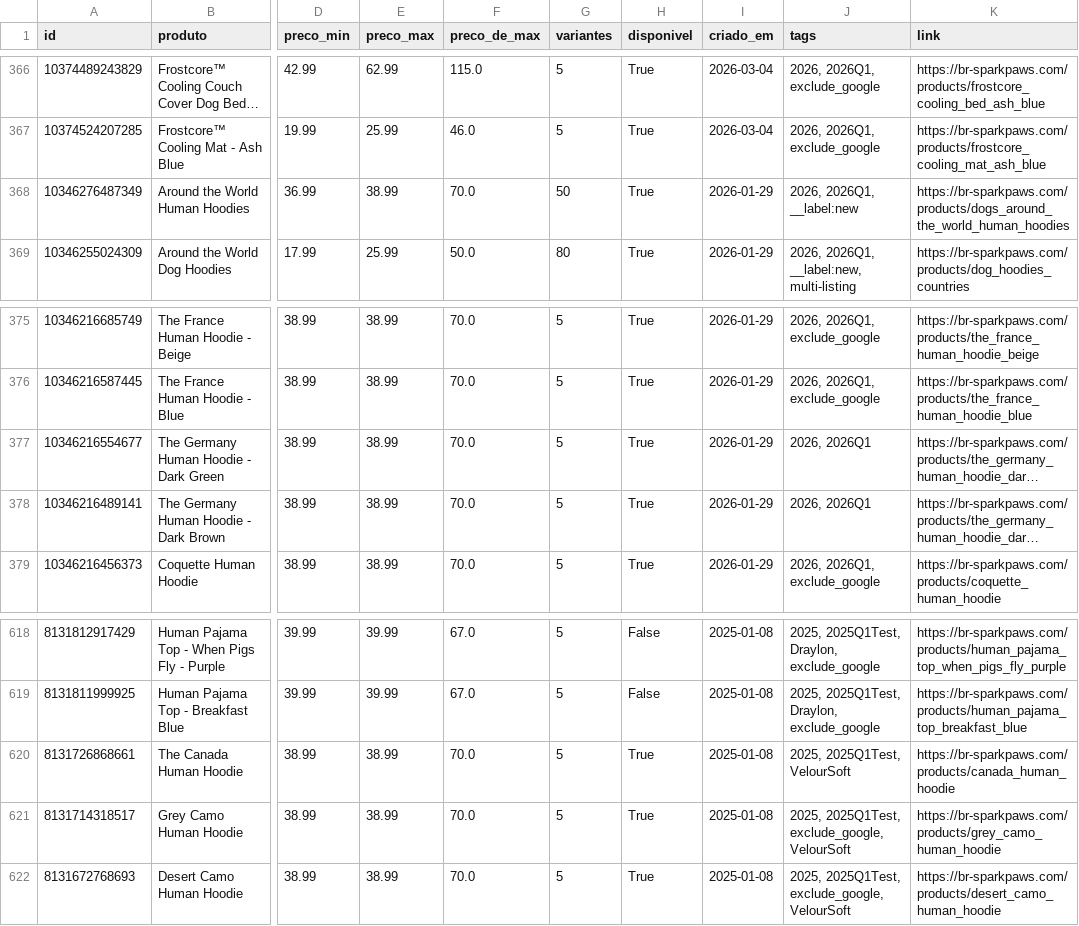
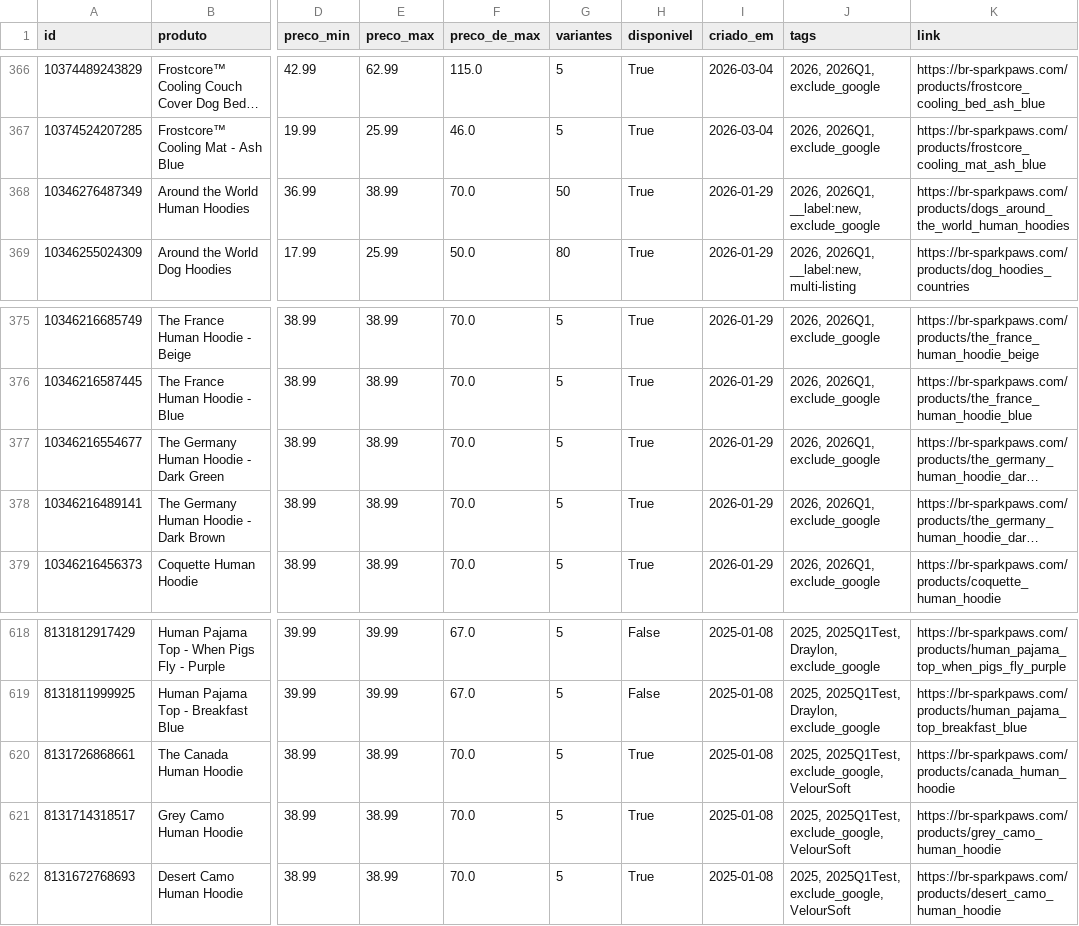
Before and after one commit to helioncontato1-coder/coletor-dados, a CSV file: dados/lojas/br-sparkpaws.com.csv, drawn as a sheet; only a part is shown, gaps mark what is left out; long unchanged cells end in …; the diff names each change by its address in the sheet, - before the commit and + after, or states it on an @@ line.

```diff
--- a/dados/lojas/br-sparkpaws.com.csv
+++ b/dados/lojas/br-sparkpaws.com.csv
-J368 (tags): 2026, 2026Q1, __label:new
+J368 (tags): 2026, 2026Q1, __label:new, exclude_google
-J377:J378 (tags): 2026, 2026Q1
+J377:J378 (tags): 2026, 2026Q1, exclude_google
-J620 (tags): 2025, 2025Q1Test, VelourSoft
+J620 (tags): 2025, 2025Q1Test, exclude_google, VelourSoft
```
Also changed, not shown: 1 other file.
